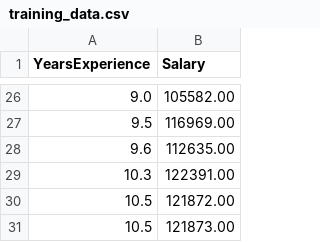
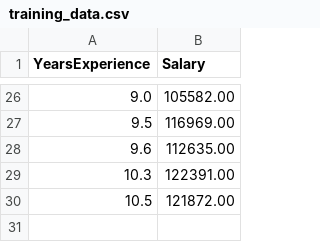
Before and after one commit to Salaaad/ML01-Public, a CSV file: training_data.csv, drawn as a sheet; only a part is shown, gaps mark what is left out; the diff names each change by its address in the sheet, - before the commit and + after, or states it on an @@ line.

Commit message:
Update training_data.csv

```diff
--- a/training_data.csv
+++ b/training_data.csv
-row 31: 10.5 | 121873.00
```
